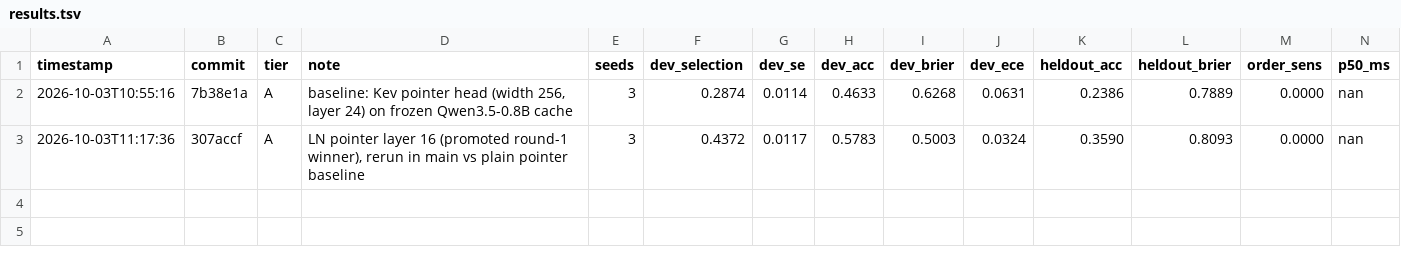
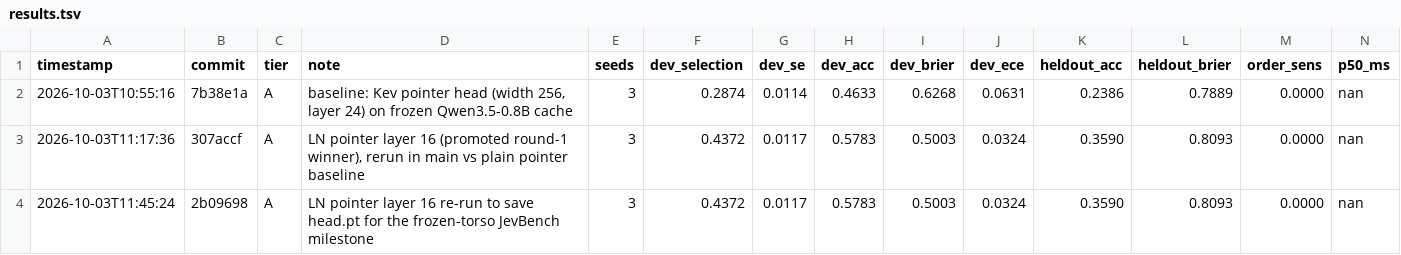
Before and after one commit to gabrielfior/decision-models-experiments, a TSV file: results.tsv, drawn as a sheet; only a part is shown; rows hold the shown columns only; the diff names each change by its address in the sheet, - before the commit and + after, or states it on an @@ line.

```diff
--- a/results.tsv
+++ b/results.tsv
+row 4: 2026-10-03T11:45:24 | 2b09698 | A | LN pointer layer 16 re-run to save head.pt for the frozen-torso JevBench milestone | 3 | 0.4372 | 0.0117 | 0.5783 | 0.5003 | 0.0324 | 0.3590 | 0.8093 | 0.0000 | nan
```
Also changed, not shown: 3 other files.
